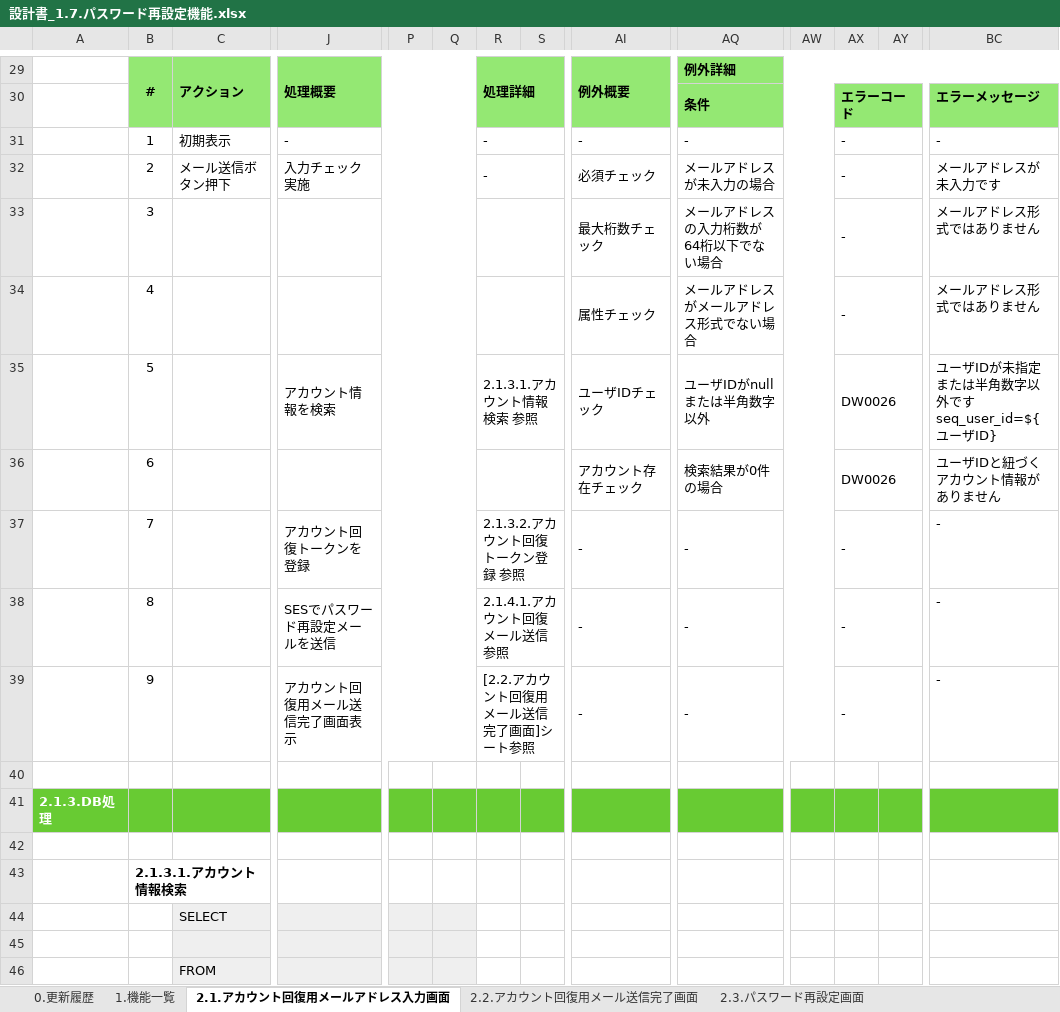
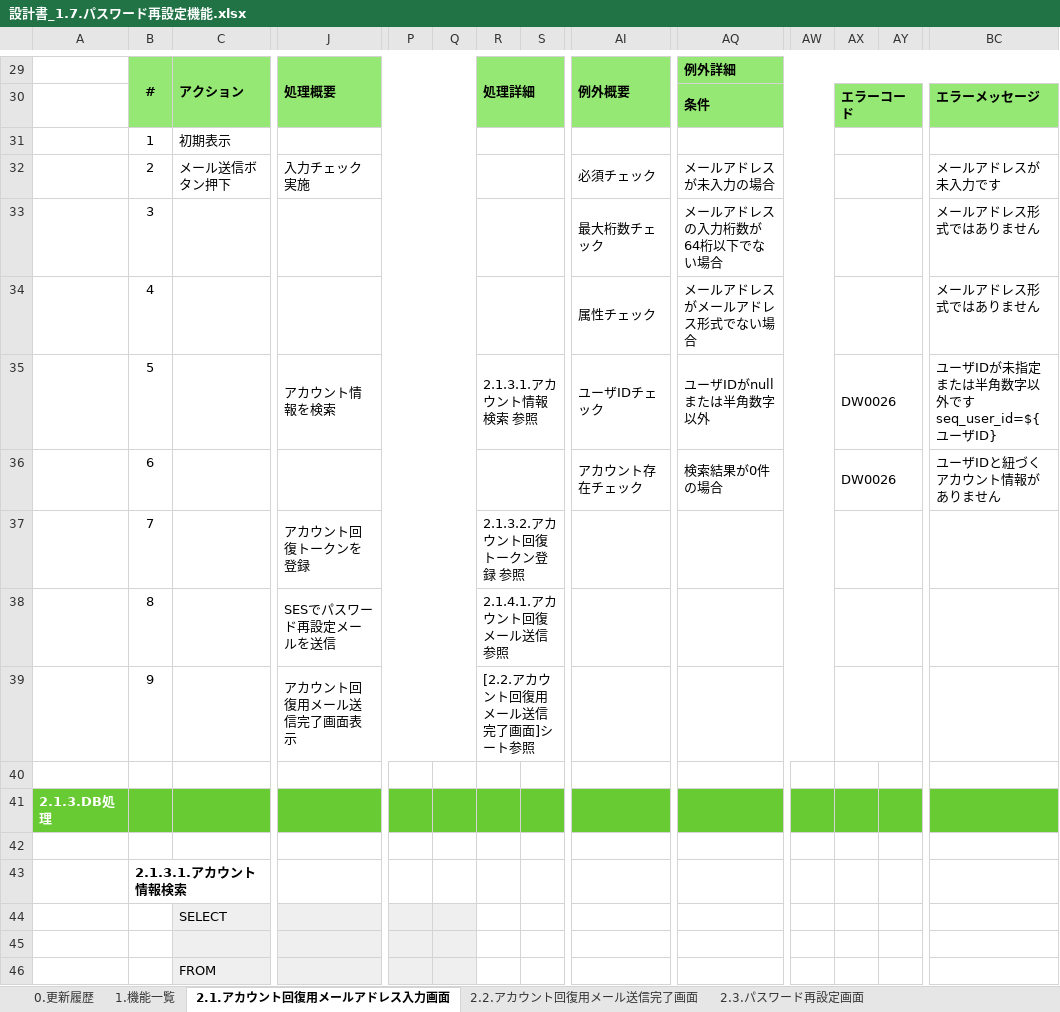
Before and after one commit to kohei-okazaki/work-3g, an Excel workbook: ha-asset/01_design/01_dashboard/設計書_1.7.パスワード再設定機能.xlsx, sheet 2.1.アカウント回復用メールアドレス入力画面, drawn as a sheet; only a part is shown, gaps mark what is left out; values as stored, in another font and other column widths than the file's, no borders; charts and pictures not drawn; removed rows and columns are numbered as before the commit, all else as after; rows hold the shown columns only; the diff names each change by its address in the sheet, - before the commit and + after, or states it on an @@ line.

```diff
--- a/ha-asset/01_design/01_dashboard/設計書_1.7.パスワード再設定機能.xlsx (sheet 2.1.アカウント回復用メールアドレス入力画面)
+++ b/ha-asset/01_design/01_dashboard/設計書_1.7.パスワード再設定機能.xlsx (sheet 2.1.アカウント回復用メールアドレス入力画面)
-row 31:  | 1 | 初期表示 | - |  |  | - |  | - | - |  | - |  | -
+row 31:  | 1 | 初期表示
-R32: -
+R32: (empty)
-AX32:AX34: -
+AX32:AX34: (empty)
-row 37:  | 7 |  | アカウント回復トークンを登録 |  |  | 2.1.3.2.アカウント回復トークン登録 参照 |  | - | - |  | - |  | -
-row 38:  | 8 |  | SESでパスワード再設定メールを送信 |  |  | 2.1.4.1.アカウント回復メール送信 参照 |  | - | - |  | - |  | -
-row 39:  | 9 |  | アカウント回復用メール送信完了画面表示 |  |  | [2.2.アカウント回復用メール送信完了画面]シート参照 |  | - | - |  | - |  | -
+row 37:  | 7 |  | アカウント回復トークンを登録 |  |  | 2.1.3.2.アカウント回復トークン登録 参照
+row 38:  | 8 |  | SESでパスワード再設定メールを送信 |  |  | 2.1.4.1.アカウント回復メール送信 参照
+row 39:  | 9 |  | アカウント回復用メール送信完了画面表示 |  |  | [2.2.アカウント回復用メール送信完了画面]シート参照
```
Also changed, not shown: sheet 2.4.パスワード再設定確認画面, sheet 2.3.パスワード再設定画面, sheet 2.2.アカウント回復用メール送信完了画面, sheet 0.更新履歴, formulas that keep their value.
